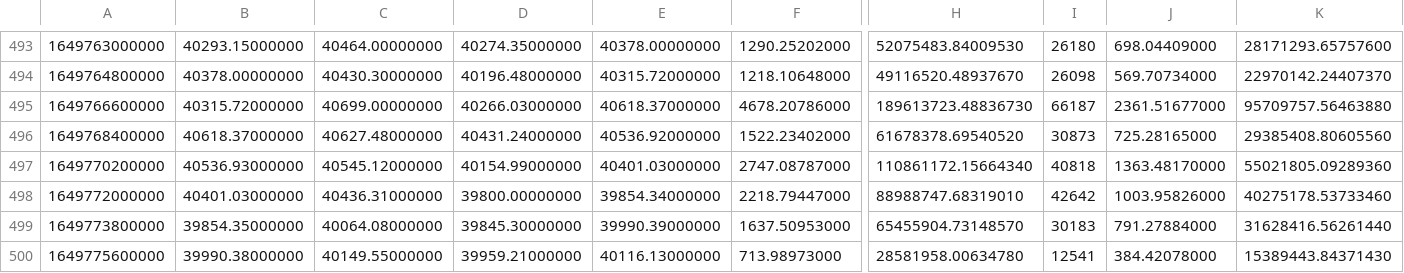
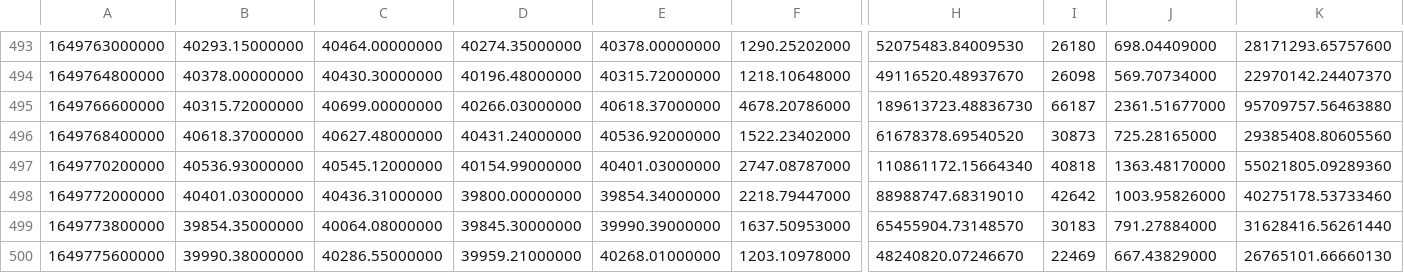
Before and after one commit to prateekmohanty63/Binance-API-, a CSV file: candlestick.csv, drawn as a sheet; only a part is shown, gaps mark what is left out; the diff names each change by its address in the sheet, - before the commit and + after, or states it on an @@ line.

Commit message:
Added candle stick historical data

```diff
--- a/candlestick.csv
+++ b/candlestick.csv
-C500: 40149.55000000
+C500: 40286.55000000
-E500: 40116.13000000
+E500: 40268.01000000
-F500: 713.98973000
+F500: 1203.10978000
-H500: 28581958.00634780
+H500: 48240820.07246670
-I500: 12541
+I500: 22469
-J500: 384.42078000
+J500: 667.43829000
-K500: 15389443.84371430
+K500: 26765101.66660130
```
Also changed, not shown: 2 other files.
